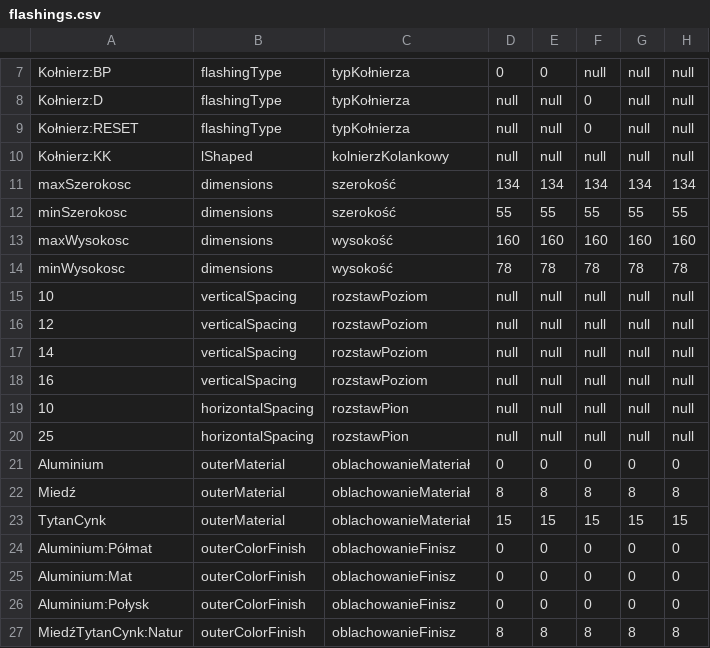
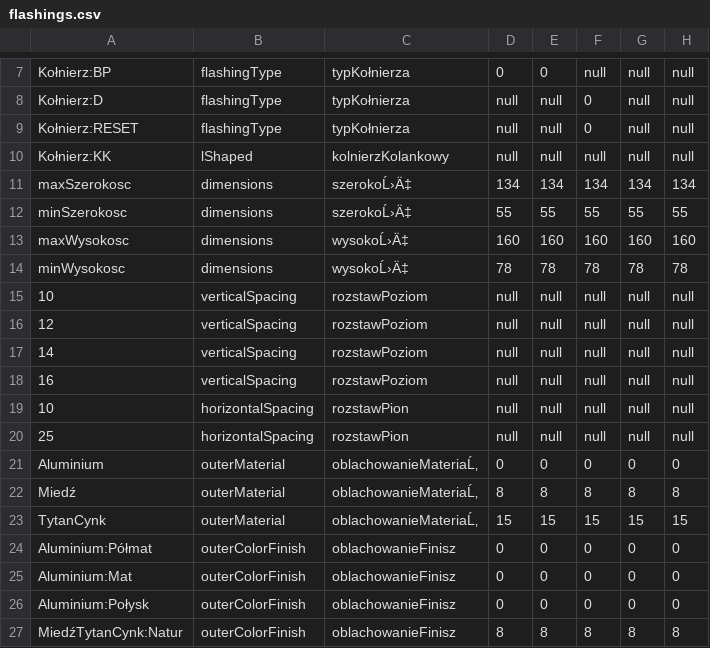
Before and after one commit to mdemski/configurator, a CSV file: src/assets/csv/flashings.csv, drawn as a sheet; only a part is shown, gaps mark what is left out; the diff names each change by its address in the sheet, - before the commit and + after, or states it on an @@ line.

```diff
--- a/src/assets/csv/flashings.csv
+++ b/src/assets/csv/flashings.csv
-C11:C12: szerokość
+C11:C12: szerokoĹ›Ä‡
-C13:C14: wysokość
+C13:C14: wysokoĹ›Ä‡
-C21:C23: oblachowanieMateriał
+C21:C23: oblachowanieMateriaĹ‚
```
Also changed, not shown: src/assets/csv/flashings-exclusions.csv, src/assets/csv/roof-windows-exclusions.csv, 4 other files.
